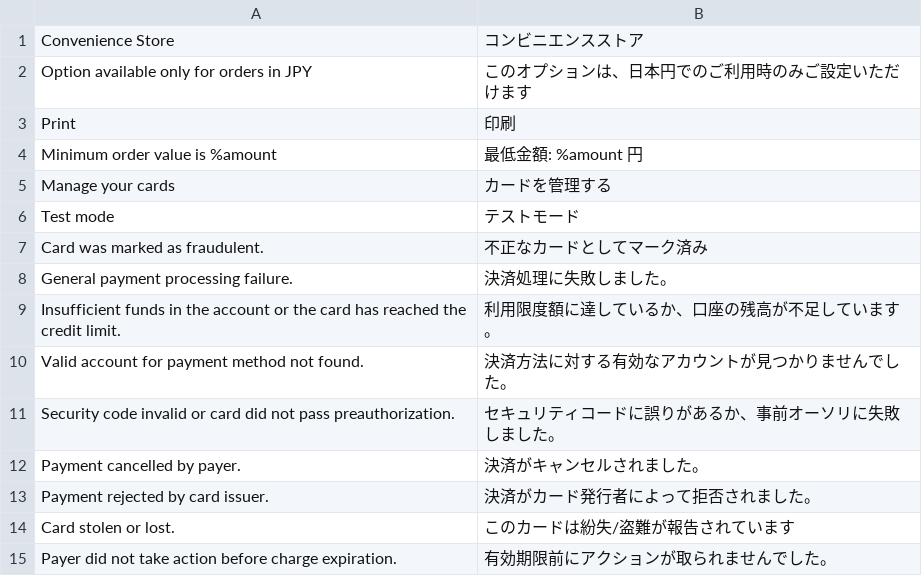
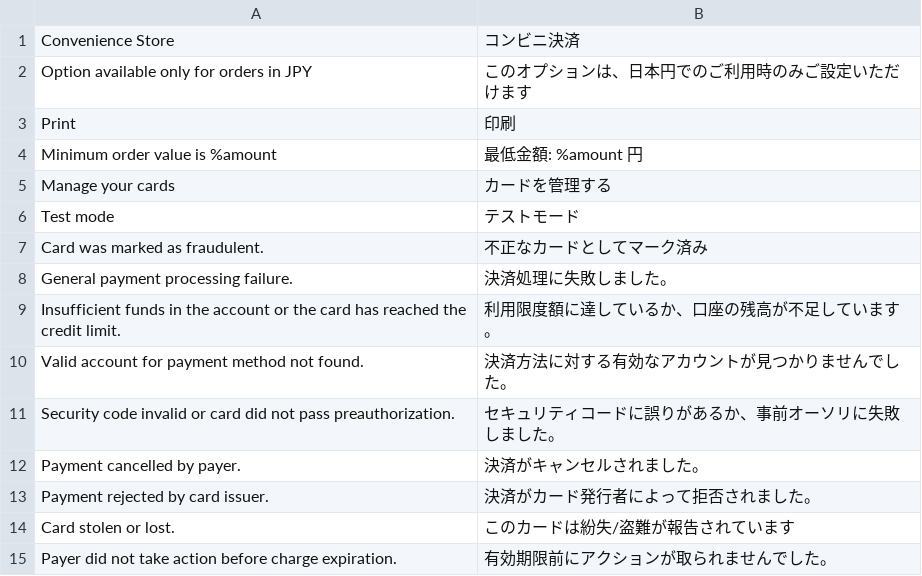
Before and after one commit to omise/omise-magento, a CSV file: i18n/jp_JP.csv, drawn as a sheet.

Commit message:
update JP translation

```diff
--- a/i18n/jp_JP.csv
+++ b/i18n/jp_JP.csv
@@ -1,2 +1,2 @@
-"Convenience Store", "コンビニエンスストア"
+"Convenience Store", "コンビニ決済"
 "Option available only for orders in JPY","このオプションは、日本円でのご利用時のみご設定いただけます"
```
